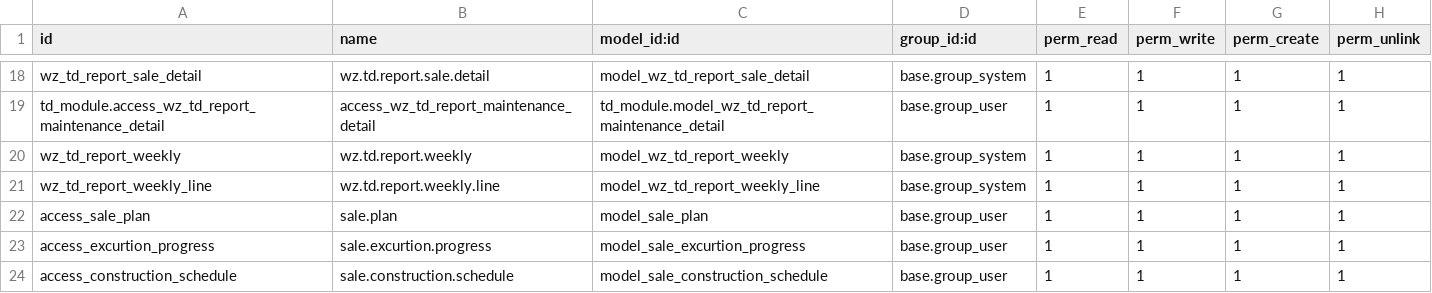
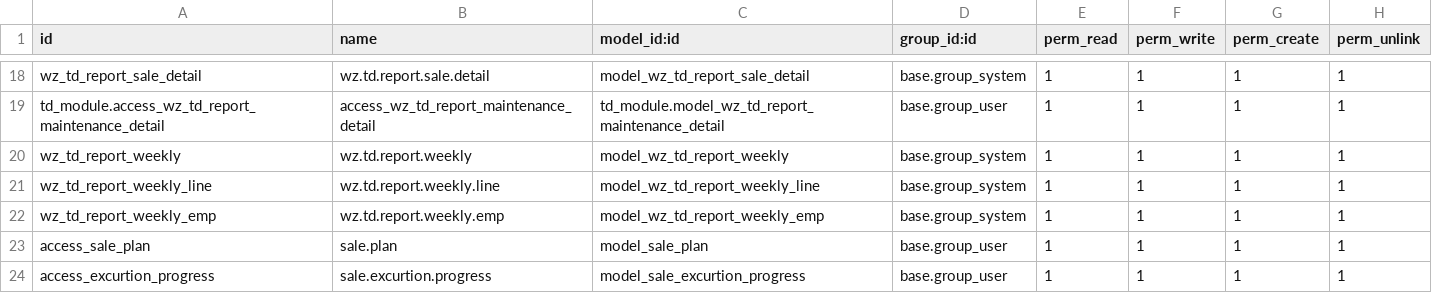
Before and after one commit to dautienthuy/tderp, a CSV file: project/td_module/security/ir.model.access.csv, drawn as a sheet; only a part is shown, gaps mark what is left out; the shorter side is filled out with more unchanged rows; the diff names each change by its address in the sheet, - before the commit and + after, or states it on an @@ line.

```diff
--- a/project/td_module/security/ir.model.access.csv
+++ b/project/td_module/security/ir.model.access.csv
+row 22: wz_td_report_weekly_emp | wz.td.report.weekly.emp | model_wz_td_report_weekly_emp | base.group_system | 1 | 1 | 1 | 1
```
Also changed, not shown: 2 other files.
